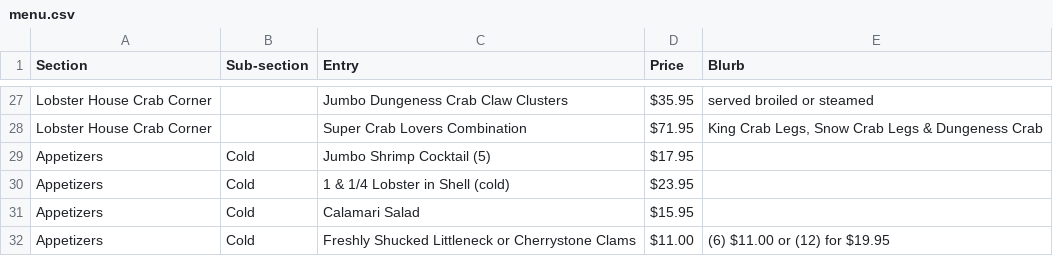
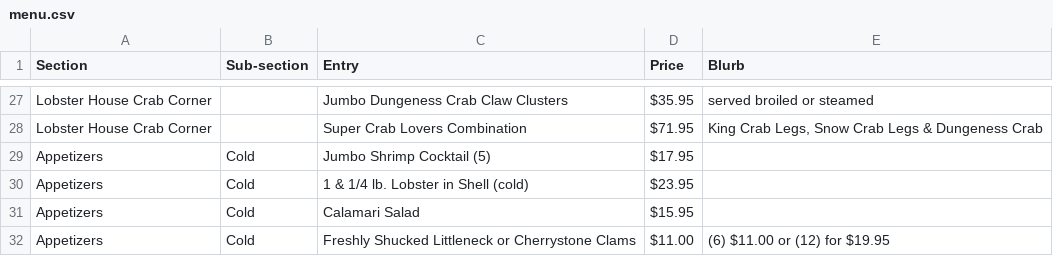
Before and after one commit to stratusrob/cilobtemp, a CSV file: _data/menu.csv, drawn as a sheet; only a part is shown, gaps mark what is left out; the diff covers the shown part only.

```diff
--- a/_data/menu.csv
+++ b/_data/menu.csv
@@ -29,3 +29,3 @@ Lobster House Crab Corner,,Super Crab Lovers Combination,$71.95,"King Crab Legs,
 Appetizers,Cold,Jumbo Shrimp Cocktail (5),$17.95,
-Appetizers,Cold,1 & 1/4 Lobster in Shell (cold),$23.95,
+Appetizers,Cold,1 & 1/4 lb. Lobster in Shell (cold),$23.95,
 Appetizers,Cold,Calamari Salad,$15.95,
```
Also changed, not shown: 25 edited cells elsewhere in this file.
